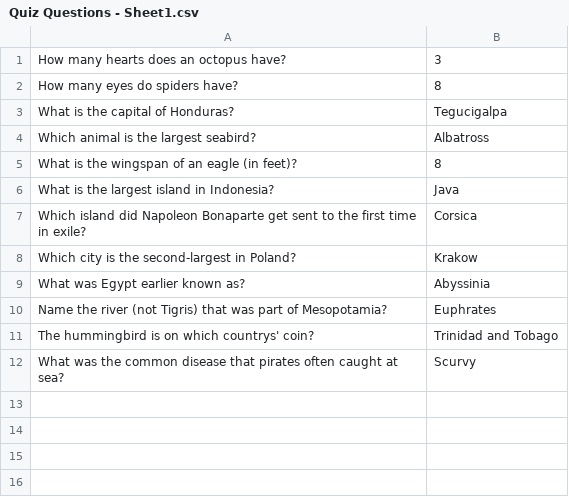
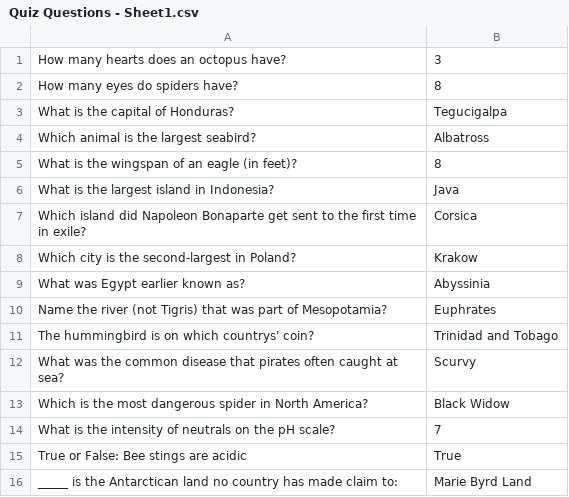
Before and after one commit to Aryamaan08/Quiz-Questions, a CSV file: Quiz Questions - Sheet1.csv, drawn as a sheet.

Commit message:
Added Questions 1st Time

```diff
--- a/Quiz Questions - Sheet1.csv
+++ b/Quiz Questions - Sheet1.csv
@@ -12 +12,5 @@ The hummingbird is on which countrys' coin?,Trinidad and Tobago
 What was the common disease that pirates often caught at sea?,Scurvy
+Which is the most dangerous spider in North America?,Black Widow
+What is the intensity of neutrals on the pH scale?,7
+True or False: Bee stings are acidic,True
+_____ is the Antarctican land no country has made claim to:,Marie Byrd Land
```
